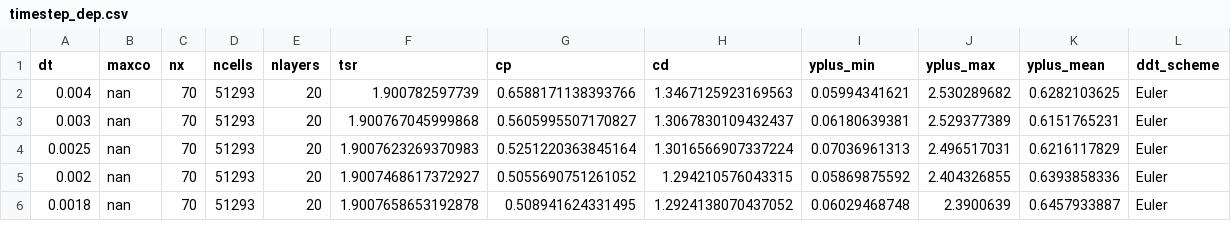
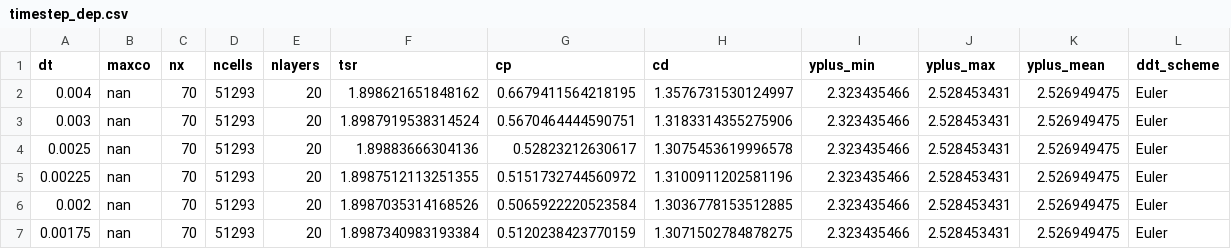
Before and after one commit to petebachant/UNH-RVAT-2D-OpenFOAM, a CSV file: processed/timestep_dep.csv, drawn as a sheet; only a part is shown; the diff covers the shown part only.

Commit message:
Do timestep dep runs with SST model

```diff
--- a/processed/timestep_dep.csv
+++ b/processed/timestep_dep.csv
@@ -1,6 +1,7 @@
 dt,maxco,nx,ncells,nlayers,tsr,cp,cd,yplus_min,yplus_max,yplus_mean,ddt_scheme
-0.004,nan,70,51293,20,1.900782597739,0.6588171138393766,1.3467125923169563,0.05994341621,2.530289682,0.6282103625,Euler
-0.003,nan,70,51293,20,1.900767045999868,0.5605995507170827,1.3067830109432437,0.06180639381,2.529377389,0.6151765231,Euler
-0.0025,nan,70,51293,20,1.9007623269370983,0.5251220363845164,1.3016566907337224,0.07036961313,2.496517031,0.6216117829,Euler
-0.002,nan,70,51293,20,1.9007468617372927,0.5055690751261052,1.294210576043315,0.05869875592,2.404326855,0.6393858336,Euler
-0.0018,nan,70,51293,20,1.9007658653192878,0.508941624331495,1.2924138070437052,0.06029468748,2.3900639,0.6457933887,Euler
+0.004,nan,70,51293,20,1.898621651848162,0.6679411564218195,1.3576731530124997,2.323435466,2.528453431,2.526949475,Euler
+0.003,nan,70,51293,20,1.8987919538314524,0.5670464444590751,1.3183314355275906,2.323435466,2.528453431,2.526949475,Euler
+0.0025,nan,70,51293,20,1.89883666304136,0.52823212630617,1.3075453619996578,2.323435466,2.528453431,2.526949475,Euler
+0.00225,nan,70,51293,20,1.8987512113251355,0.5151732744560972,1.3100911202581196,2.323435466,2.528453431,2.526949475,Euler
+0.002,nan,70,51293,20,1.8987035314168526,0.5065922220523584,1.3036778153512885,2.323435466,2.528453431,2.526949475,Euler
+0.00175,nan,70,51293,20,1.8987340983193384,0.5120238423770159,1.3071502784878275,2.323435466,2.528453431,2.526949475,Euler
```
Also changed, not shown: 1 removed row and 18 edited cells elsewhere in this file.
